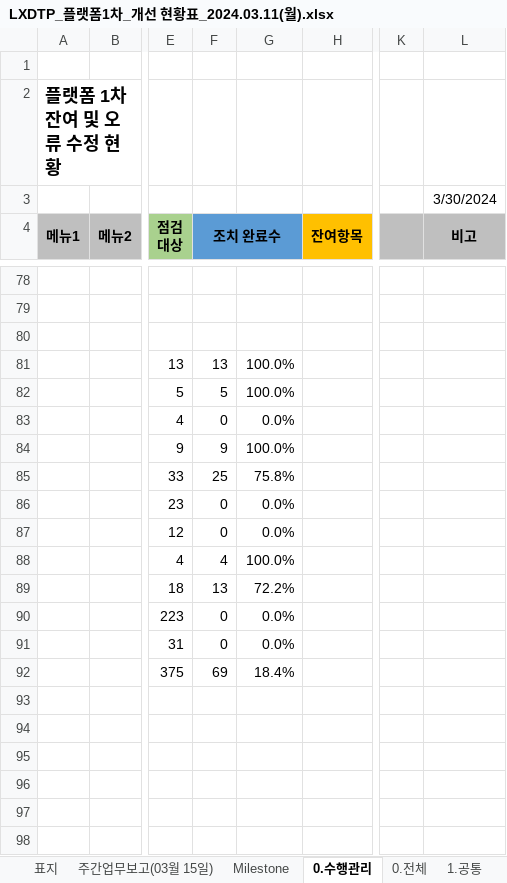
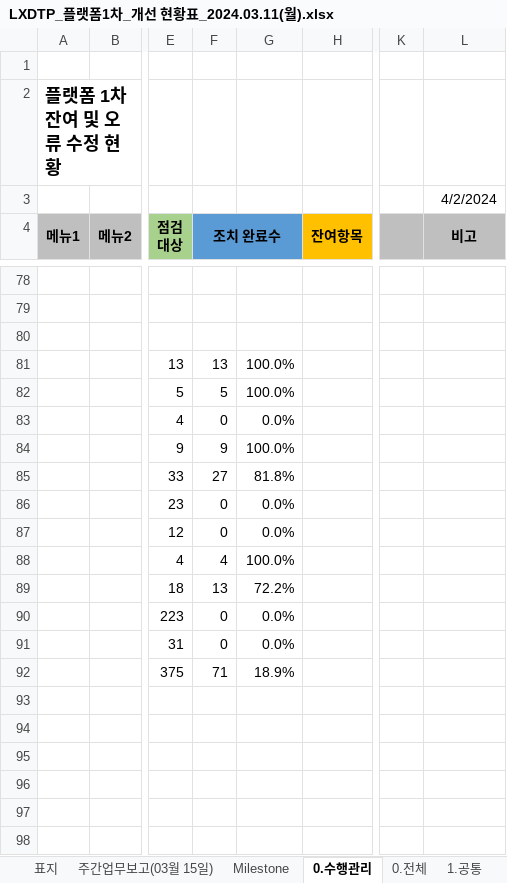
Before and after one commit to softm/onpoom, an Excel workbook: 2024.01.02.김경수부장/LXDTP_플랫폼1차_개선 현황표_2024.03.11(월).xlsx, sheet 0.수행관리, drawn as a sheet; only a part is shown, gaps mark what is left out; values as stored, in another font and other column widths than the file's, no borders; charts and pictures not drawn; the diff covers the shown part only; the diff names each change by its address in the sheet, - before the commit and + after, or states it on an @@ line.

```diff
--- a/2024.01.02.김경수부장/LXDTP_플랫폼1차_개선 현황표_2024.03.11(월).xlsx (sheet 0.수행관리)
+++ b/2024.01.02.김경수부장/LXDTP_플랫폼1차_개선 현황표_2024.03.11(월).xlsx (sheet 0.수행관리)
-L3 (비고): 3/30/2024
+L3 (비고): 4/2/2024
-F85 (조치 완료수): 25
+F85 (조치 완료수): 27
-G85: 75.8%
+G85: 81.8%
-F92 (조치 완료수): 69
+F92 (조치 완료수): 71
-G92: 18.4%
+G92: 18.9%
```
Also changed, not shown: 22 edited cells elsewhere in this sheet, sheet 0.전체, charts or pictures.
